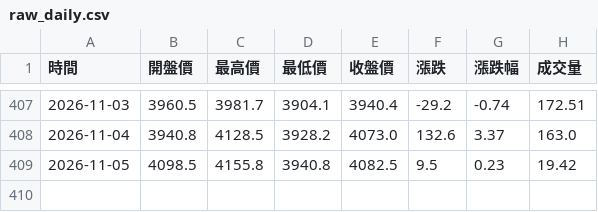
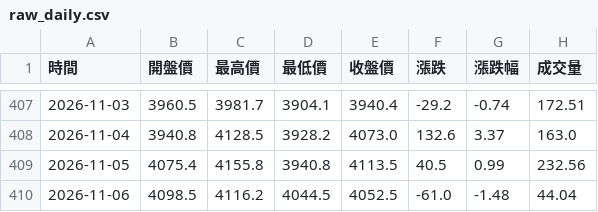
Before and after one commit to hawk82508-cloud/major-indices-portal, a CSV file: data/GOLD/raw_daily.csv, drawn as a sheet; only a part is shown, gaps mark what is left out.

```diff
--- a/data/GOLD/raw_daily.csv
+++ b/data/GOLD/raw_daily.csv
@@ -408,2 +408,3 @@
 2026-11-04,3940.8,4128.5,3928.2,4073.0,132.6,3.37,163.0
-2026-11-05,4098.5,4155.8,3940.8,4082.5,9.5,0.23,19.42
+2026-11-05,4075.4,4155.8,3940.8,4113.5,40.5,0.99,232.56
+2026-11-06,4098.5,4116.2,4044.5,4052.5,-61.0,-1.48,44.04
```
Also changed, not shown: data/BTC/raw_daily.csv, data/DXY/raw_daily.csv, 16 other files.
